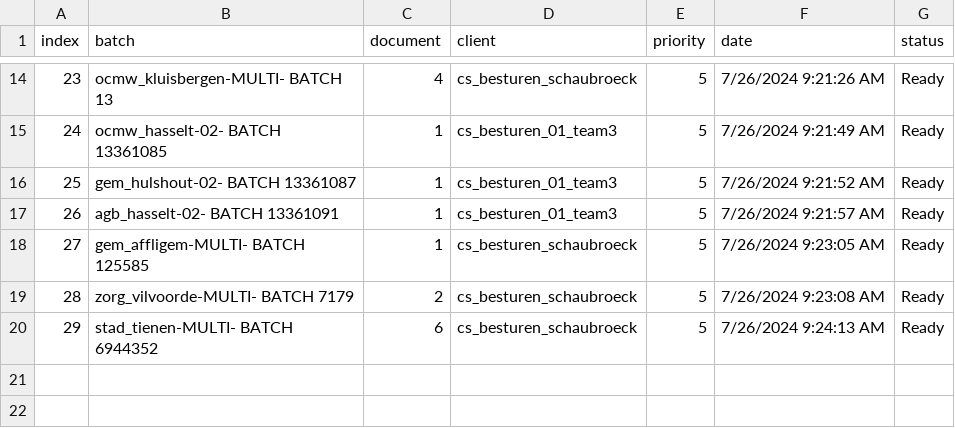
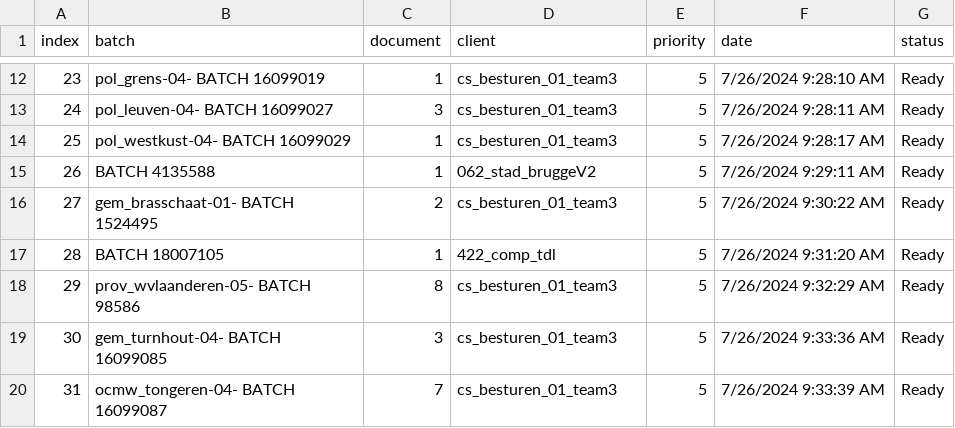
Before and after one commit to Rica5/arco-2025, a CSV file: public/assets/batch.csv, drawn as a sheet; only a part is shown, gaps mark what is left out; the diff covers the shown part only.

```diff
--- a/public/assets/batch.csv
+++ b/public/assets/batch.csv
@@ -14,7 +12,9 @@ index,batch,document,client,priority,date,status
-23,ocmw_kluisbergen-MULTI- BATCH 13,4,cs_besturen_schaubroeck,5,7/26/2024 9:21:26 AM,Ready
-24,ocmw_hasselt-02- BATCH 13361085,1,cs_besturen_01_team3,5,7/26/2024 9:21:49 AM,Ready
-25,gem_hulshout-02- BATCH 13361087,1,cs_besturen_01_team3,5,7/26/2024 9:21:52 AM,Ready
-26,agb_hasselt-02- BATCH 13361091,1,cs_besturen_01_team3,5,7/26/2024 9:21:57 AM,Ready
-27,gem_affligem-MULTI- BATCH 125585,1,cs_besturen_schaubroeck,5,7/26/2024 9:23:05 AM,Ready
-28,zorg_vilvoorde-MULTI- BATCH 7179,2,cs_besturen_schaubroeck,5,7/26/2024 9:23:08 AM,Ready
-29,stad_tienen-MULTI- BATCH 6944352,6,cs_besturen_schaubroeck,5,7/26/2024 9:24:13 AM,Ready
+23,pol_grens-04- BATCH 16099019,1,cs_besturen_01_team3,5,7/26/2024 9:28:10 AM,Ready
+24,pol_leuven-04- BATCH 16099027,3,cs_besturen_01_team3,5,7/26/2024 9:28:11 AM,Ready
+25,pol_westkust-04- BATCH 16099029,1,cs_besturen_01_team3,5,7/26/2024 9:28:17 AM,Ready
+26,BATCH 4135588,1,062_stad_bruggeV2,5,7/26/2024 9:29:11 AM,Ready
+27,gem_brasschaat-01- BATCH 1524495,2,cs_besturen_01_team3,5,7/26/2024 9:30:22 AM,Ready
+28,BATCH 18007105,1,422_comp_tdl,5,7/26/2024 9:31:20 AM,Ready
+29,prov_wvlaanderen-05- BATCH 98586,8,cs_besturen_01_team3,5,7/26/2024 9:32:29 AM,Ready
+30,gem_turnhout-04- BATCH 16099085,3,cs_besturen_01_team3,5,7/26/2024 9:33:36 AM,Ready
+31,ocmw_tongeren-04- BATCH 16099087,7,cs_besturen_01_team3,5,7/26/2024 9:33:39 AM,Ready
```
Also changed, not shown: 2 removed rows and 30 edited cells elsewhere in this file, 1 other file.
